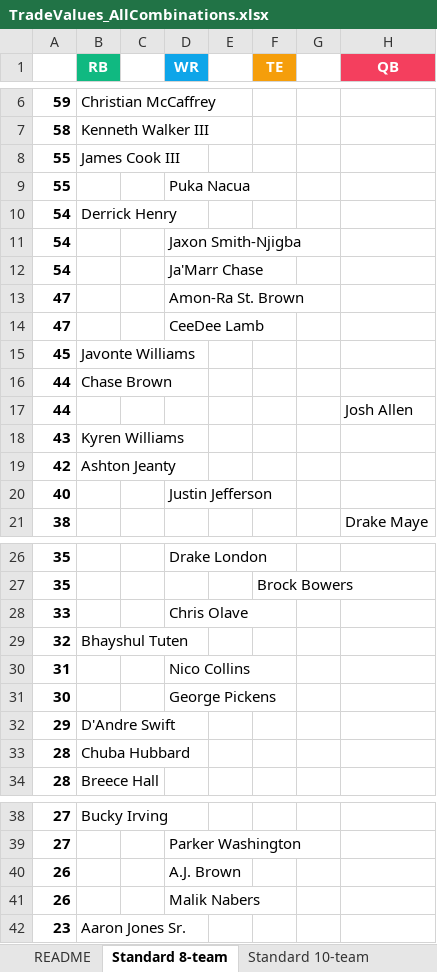
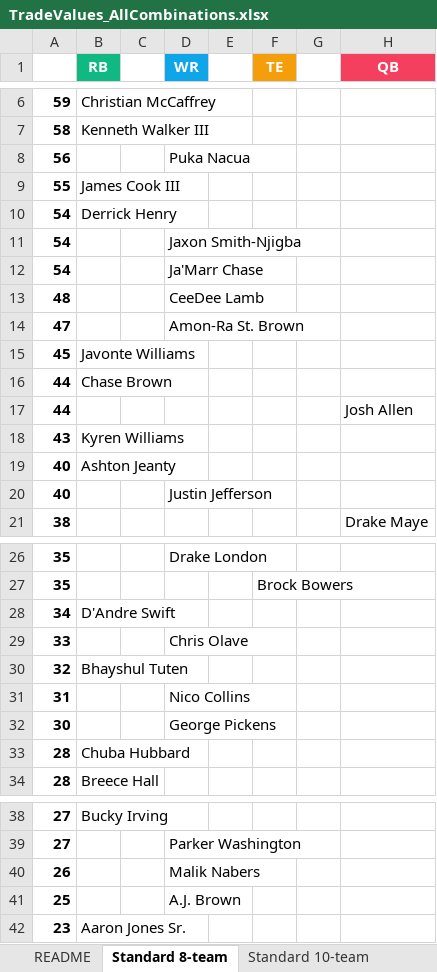
Before and after one commit to seoularpro/OddsVis, an Excel workbook: TradeValueSheets/TradeValues_AllCombinations.xlsx, sheet Standard 8-team, drawn as a sheet; only a part is shown, gaps mark what is left out; values as stored, in another font and other column widths than the file's, no borders; removed rows and columns are numbered as before the commit, all else as after; the diff names each change by its address in the sheet, - before the commit and + after, or states it on an @@ line.

```diff
--- a/TradeValueSheets/TradeValues_AllCombinations.xlsx (sheet Standard 8-team)
+++ b/TradeValueSheets/TradeValues_AllCombinations.xlsx (sheet Standard 8-team)
+row 8: 56 |  |  | Puka Nacua
-row 9: 55 |  |  | Puka Nacua
+row 13: 48 |  |  | CeeDee Lamb
-row 14: 47 |  |  | CeeDee Lamb
-A19: 42
+A19: 40
+row 28: 34 | D'Andre Swift
-row 32: 29 | D'Andre Swift
-row 40: 26 |  |  | A.J. Brown
+row 41: 25 |  |  | A.J. Brown
```
Also changed, not shown: sheet Full PPR 12-team, sheet Standard 12-team, sheet Half PPR 12-team, sheet Full PPR 10-team, sheet Full PPR 8-team, sheet Half PPR 8-team, 2 more sheets, TradeValueSheets/TradeValues_FullPPR_12team.xlsx, TradeValueSheets/TradeValues_FullPPR_8team.xlsx, 18 other files.
